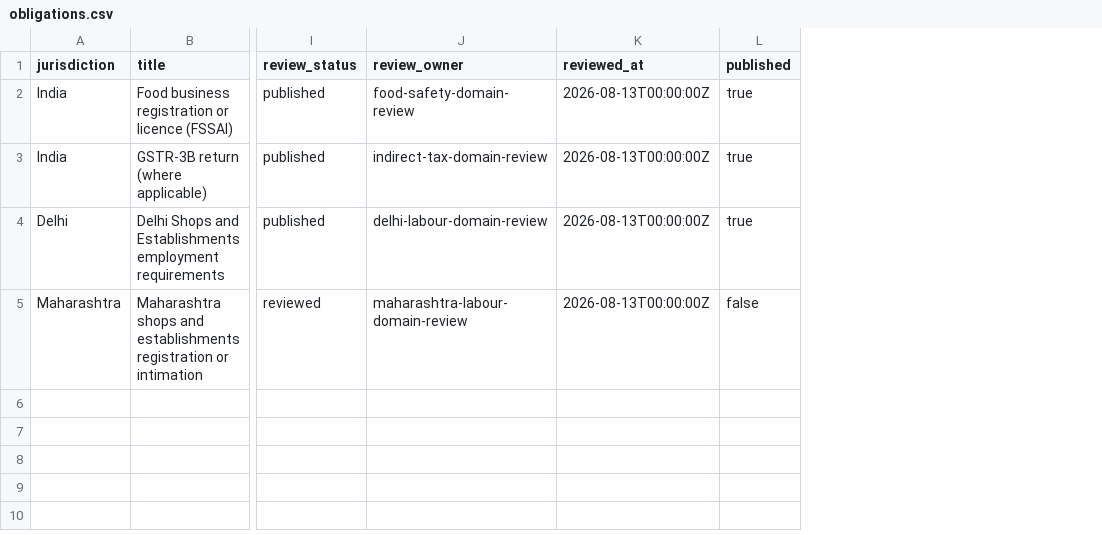
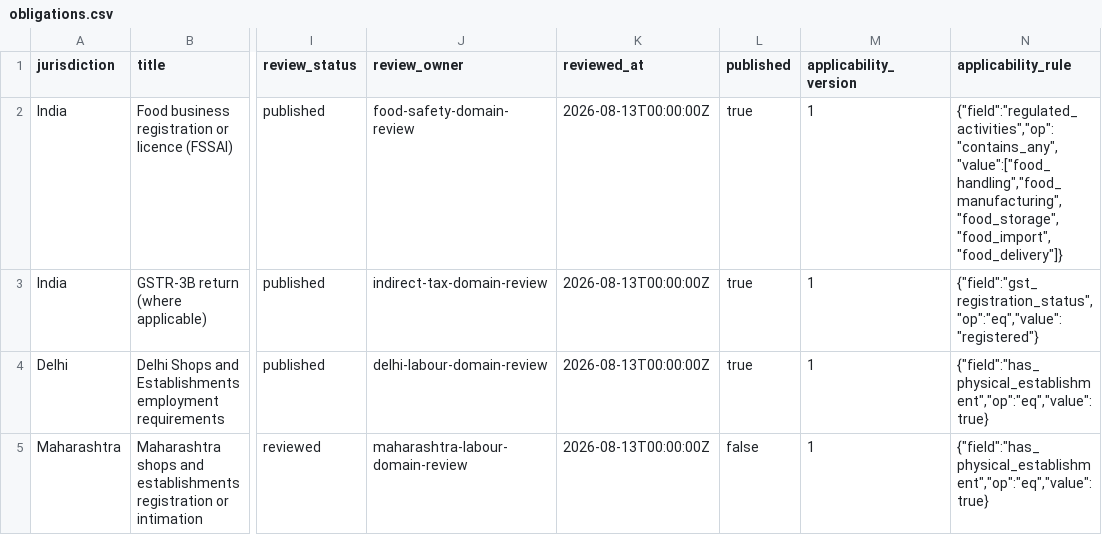
Before and after one commit to Bilal-03/businessrag, a CSV file: supabase/seed/obligations.csv, drawn as a sheet; only a part is shown, gaps mark what is left out; the diff names each change by its address in the sheet, - before the commit and + after, or states it on an @@ line.

```diff
--- a/supabase/seed/obligations.csv
+++ b/supabase/seed/obligations.csv
+column M (applicability_version), rows 2-5: all 1
+column N (applicability_rule), rows 2-5: {"field":"regulated_activities","op":"contains_any","value":["food_handling","food_manufacturing","food_storage","food_import","food_delivery"]} | {"field":"gst_registration_status","op":"eq","value":"registered"} | {"field":"has_physical_establishment","op":"eq","value":true} | {"field":"has_physical_establishment","op":"eq","value":true}
```
Also changed, not shown: 22 other files.
